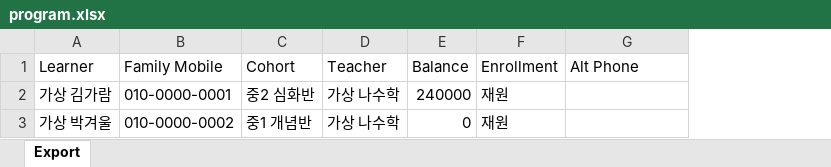
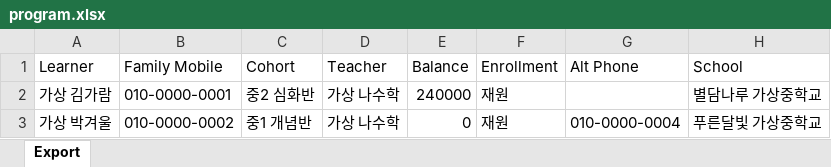
Before and after one commit to gjrudxkr1234/academy-platform-demo, an Excel workbook: iphone/shared/assets/workbooks/program.xlsx, sheet Export, drawn as a sheet; values as stored, in another font and other column widths than the file's, no borders; the diff names each change by its address in the sheet, - before the commit and + after, or states it on an @@ line.

```diff
--- a/iphone/shared/assets/workbooks/program.xlsx (sheet Export)
+++ b/iphone/shared/assets/workbooks/program.xlsx (sheet Export)
+column H (School), rows 2-3: 별담나루 가상중학교 | 푸른달빛 가상중학교
-G3 (Alt Phone): (empty)
+G3 (Alt Phone): 010-0000-0004
```
Also changed, not shown: iphone/shared/assets/workbooks/class-tabs.xlsx, iphone/shared/assets/workbooks/merged.xlsx, 11 other files.
